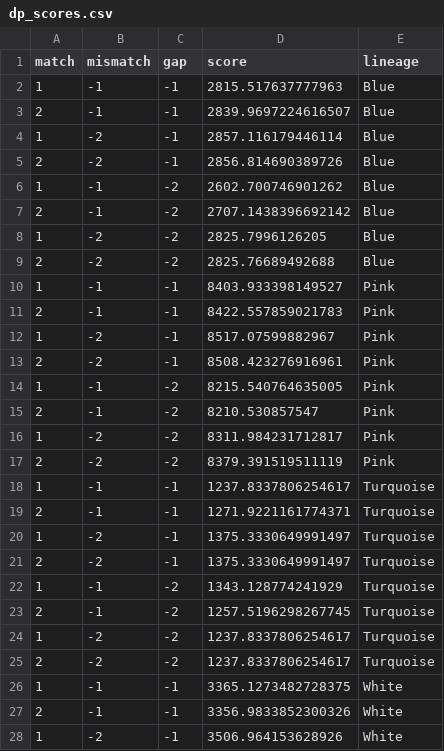
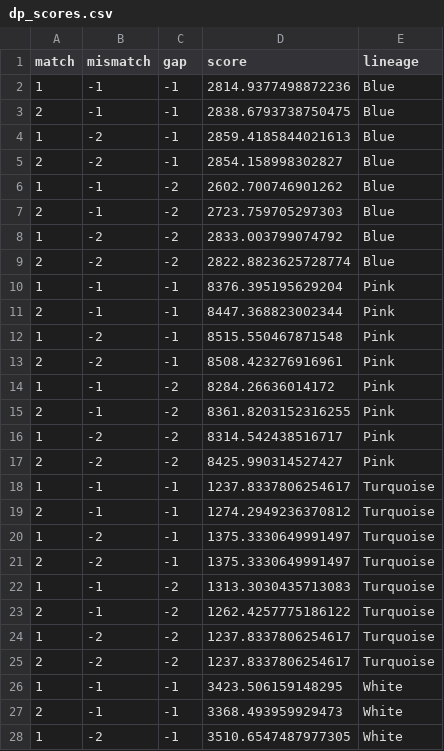
Before and after one commit to Anthony-Kwong/song_alignment, a CSV file: results/msa_scores/dp_scores.csv, drawn as a sheet; only a part is shown; the diff covers the shown part only.

Commit message:
Refactor output paths and fix variable naming in comparison pipeline
Reorganize alignment output directories into 'intra' and 'inter' subdirectories for better file organization. Fix variable naming bug where `names(paired_data)$i` is incorrectly used instead of proper vector indexing with `pair_name`. Add 'comp' column to track comparison sources in pHMM results. Update lambda parameter range from [0,20,40] to [0,50,100] and regenerate MSA scores with new parameters.

```diff
--- a/results/msa_scores/dp_scores.csv
+++ b/results/msa_scores/dp_scores.csv
@@ -1,28 +1,28 @@
 match,mismatch,gap,score,lineage
-1,-1,-1,2815.517637777963,Blue
-2,-1,-1,2839.9697224616507,Blue
-1,-2,-1,2857.116179446114,Blue
-2,-2,-1,2856.814690389726,Blue
+1,-1,-1,2814.9377498872236,Blue
+2,-1,-1,2838.6793738750475,Blue
+1,-2,-1,2859.4185844021613,Blue
+2,-2,-1,2854.158998302827,Blue
 1,-1,-2,2602.700746901262,Blue
-2,-1,-2,2707.1438396692142,Blue
-1,-2,-2,2825.7996126205,Blue
-2,-2,-2,2825.76689492688,Blue
-1,-1,-1,8403.933398149527,Pink
-2,-1,-1,8422.557859021783,Pink
-1,-2,-1,8517.07599882967,Pink
+2,-1,-2,2723.759705297303,Blue
+1,-2,-2,2833.003799074792,Blue
+2,-2,-2,2822.8823625728774,Blue
+1,-1,-1,8376.395195629204,Pink
+2,-1,-1,8447.368823002344,Pink
+1,-2,-1,8515.550467871548,Pink
 2,-2,-1,8508.423276916961,Pink
-1,-1,-2,8215.540764635005,Pink
-2,-1,-2,8210.530857547,Pink
-1,-2,-2,8311.984231712817,Pink
-2,-2,-2,8379.391519511119,Pink
+1,-1,-2,8284.26636014172,Pink
+2,-1,-2,8361.8203152316255,Pink
+1,-2,-2,8314.542438516717,Pink
+2,-2,-2,8425.990314527427,Pink
 1,-1,-1,1237.8337806254617,Turquoise
-2,-1,-1,1271.9221161774371,Turquoise
+2,-1,-1,1274.2949236370812,Turquoise
 1,-2,-1,1375.3330649991497,Turquoise
 2,-2,-1,1375.3330649991497,Turquoise
-1,-1,-2,1343.128774241929,Turquoise
-2,-1,-2,1257.5196298267745,Turquoise
+1,-1,-2,1313.3030435713083,Turquoise
+2,-1,-2,1262.4257775186122,Turquoise
 1,-2,-2,1237.8337806254617,Turquoise
 2,-2,-2,1237.8337806254617,Turquoise
-1,-1,-1,3365.1273482728375,White
-2,-1,-1,3356.9833852300326,White
-1,-2,-1,3506.964153628926,White
+1,-1,-1,3423.506159148295,White
+2,-1,-1,3368.493959929473,White
+1,-2,-1,3510.6547487977305,White
```
Also changed, not shown: 29 edited cells elsewhere in this file, results/msa_scores/phmm_scores.csv, 1 other file.
